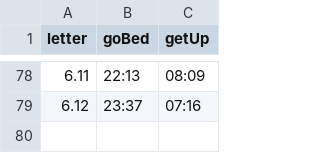
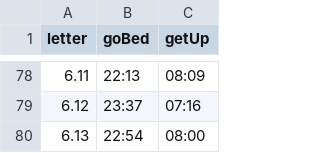
Before and after one commit to ChenYaooooo/myweb2017, a TSV file: example/public/data/17-04.tsv, drawn as a sheet; only a part is shown, gaps mark what is left out; the diff names each change by its address in the sheet, - before the commit and + after, or states it on an @@ line.

Commit message:
commit 0613

```diff
--- a/example/public/data/17-04.tsv
+++ b/example/public/data/17-04.tsv
+row 80: 6.13 | 22:54 | 08:00
```
